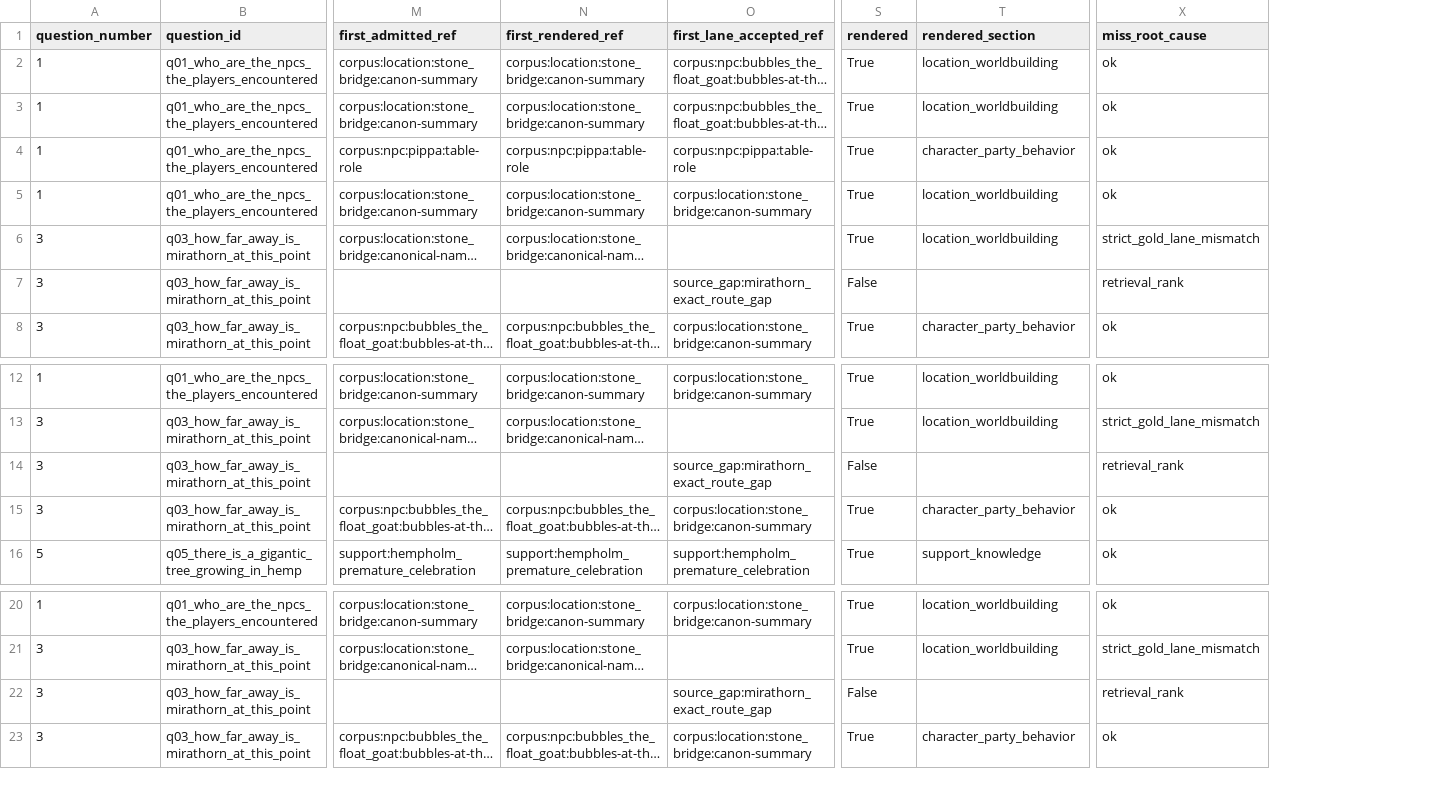
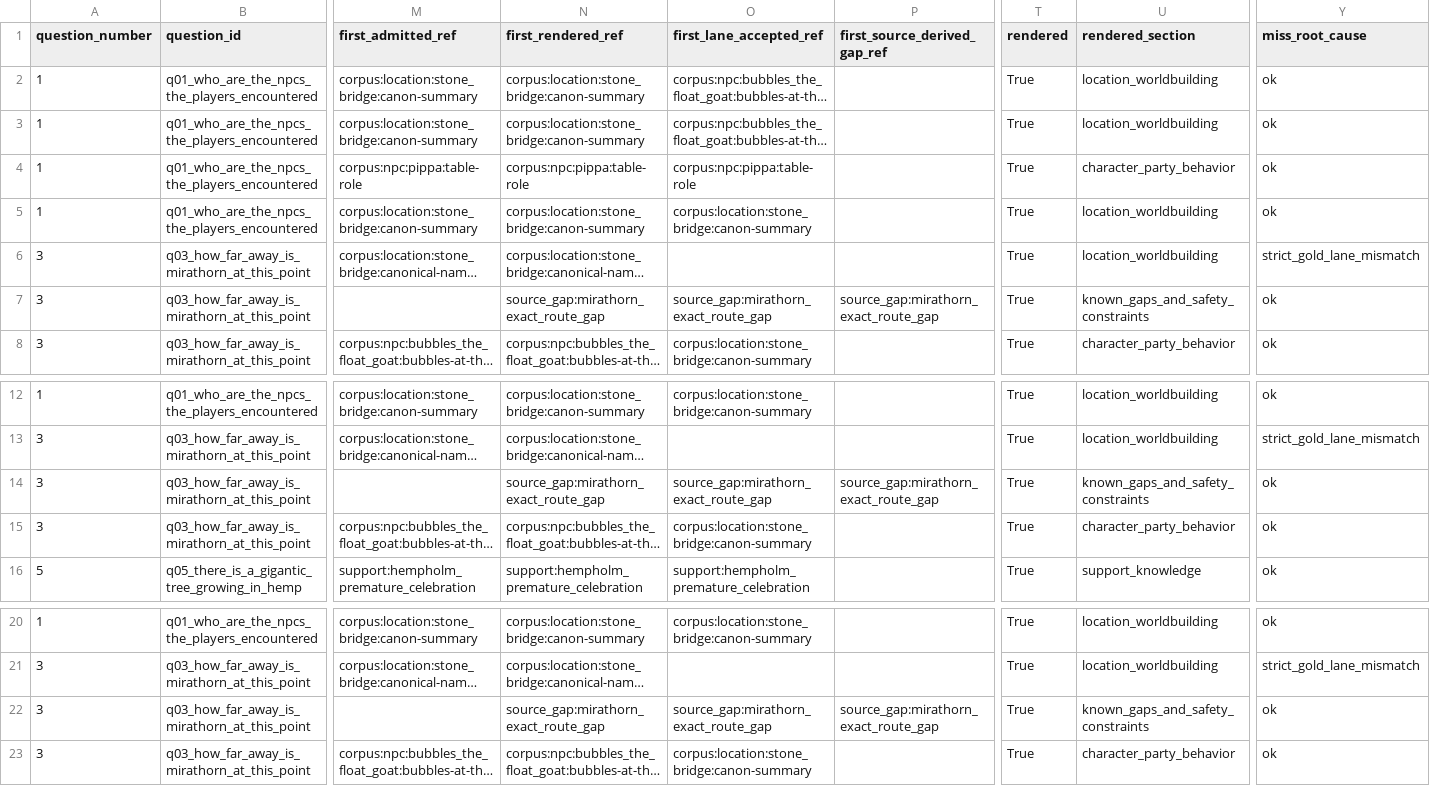
Before and after one commit to Drakosfire/DungeonMindBuddy, a CSV file: evals/c1s4_preplanning_vertical_slice/artifacts/pr67/pr67_required_group_admission_matrix.csv, drawn as a sheet; only a part is shown, gaps mark what is left out; long unchanged cells end in …; addresses are those after the commit; the diff names each change by its address in the sheet, - before the commit and + after, or states it on an @@ line.

```diff
--- a/evals/c1s4_preplanning_vertical_slice/artifacts/pr67/pr67_required_group_admission_matrix.csv
+++ b/evals/c1s4_preplanning_vertical_slice/artifacts/pr67/pr67_required_group_admission_matrix.csv
+column P (first_source_derived_gap_ref), row 7: source_gap:mirathorn_exact_route_gap; row 14: source_gap:mirathorn_exact_route_gap; row 22: source_gap:mirathorn_exact_route_gap
-N7 (first_rendered_ref): (empty)
+N7 (first_rendered_ref): source_gap:mirathorn_exact_route_gap
-T7 (rendered): False
+T7 (rendered): True
-U7 (rendered_section): (empty)
+U7 (rendered_section): known_gaps_and_safety_constraints
-Y7 (miss_root_cause): retrieval_rank
+Y7 (miss_root_cause): ok
-N14 (first_rendered_ref): (empty)
+N14 (first_rendered_ref): source_gap:mirathorn_exact_route_gap
-T14 (rendered): False
+T14 (rendered): True
-U14 (rendered_section): (empty)
+U14 (rendered_section): known_gaps_and_safety_constraints
-Y14 (miss_root_cause): retrieval_rank
+Y14 (miss_root_cause): ok
-N22 (first_rendered_ref): (empty)
+N22 (first_rendered_ref): source_gap:mirathorn_exact_route_gap
-T22 (rendered): False
+T22 (rendered): True
-U22 (rendered_section): (empty)
+U22 (rendered_section): known_gaps_and_safety_constraints
-Y22 (miss_root_cause): retrieval_rank
+Y22 (miss_root_cause): ok
```
Also changed, not shown: 4 other files.
